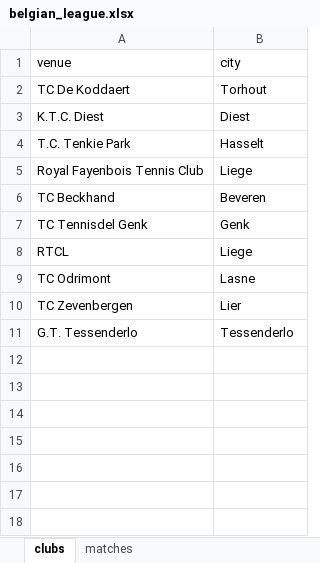
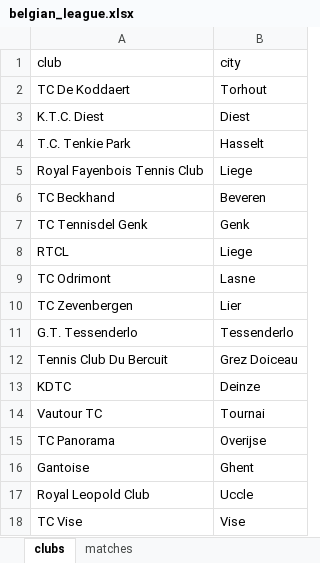
Before and after one commit to jakmuell/Tennis_ATP, an Excel workbook: scores/belgian_league.xlsx, sheet clubs, drawn as a sheet; values as stored, in another font and other column widths than the file's, no borders; table styles not drawn; the diff names each change by its address in the sheet, - before the commit and + after, or states it on an @@ line.

```diff
--- a/scores/belgian_league.xlsx (sheet clubs)
+++ b/scores/belgian_league.xlsx (sheet clubs)
-A1: venue
+A1: club
+row 12: Tennis Club Du Bercuit | Grez Doiceau
+row 13: KDTC | Deinze
+row 14: Vautour TC | Tournai
+row 15: TC Panorama | Overijse
+row 16: Gantoise | Ghent
+row 17: Royal Leopold Club | Uccle
+row 18: TC Vise | Vise
```
Also changed, not shown: sheet matches, formulas that keep their value.
